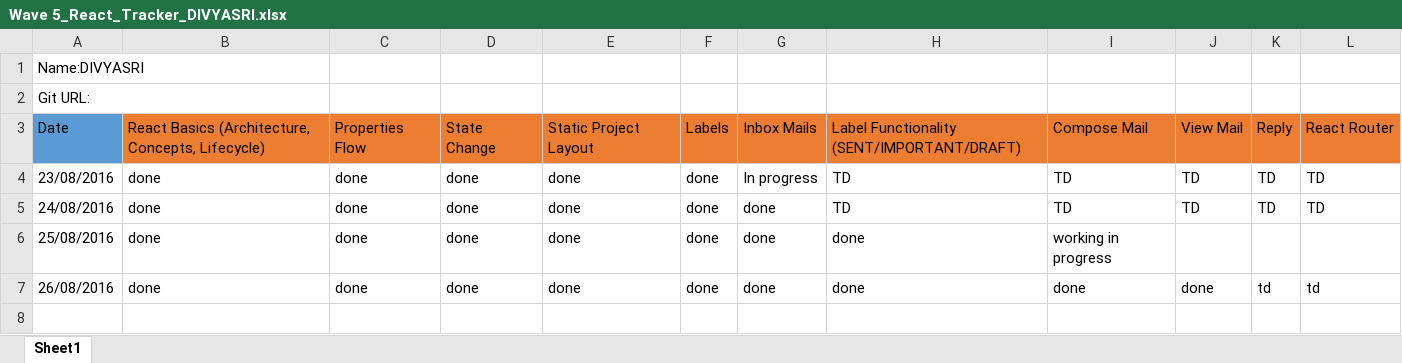
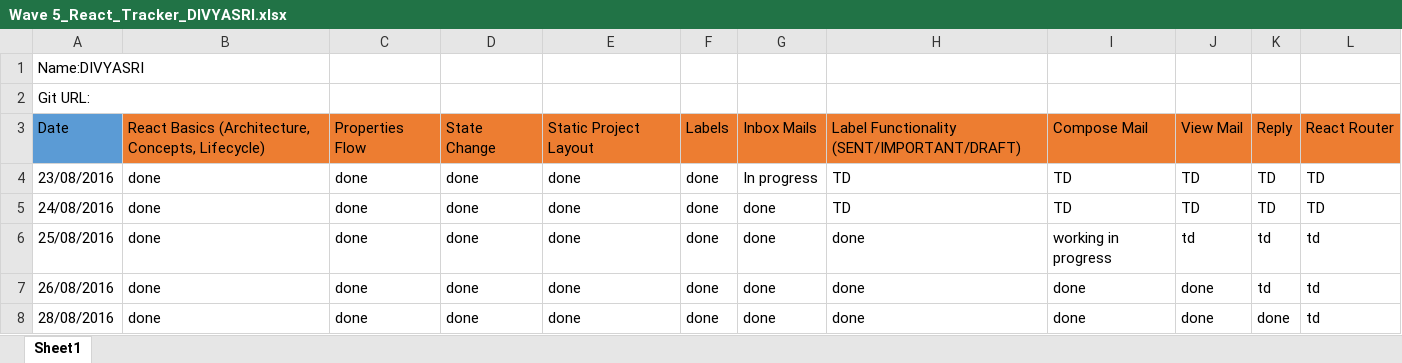
Before and after one commit to DIVYARI/ReactPractice, an Excel workbook: Wave 5_React_Tracker_DIVYASRI.xlsx, sheet Sheet1, drawn as a sheet; values as stored, in another font and other column widths than the file's, no borders; the diff names each change by its address in the sheet, - before the commit and + after, or states it on an @@ line.

```diff
--- a/Wave 5_React_Tracker_DIVYASRI.xlsx (sheet Sheet1)
+++ b/Wave 5_React_Tracker_DIVYASRI.xlsx (sheet Sheet1)
-J6: (empty)
+J6: td
-K6: (empty)
+K6: td
-L6: (empty)
+L6: td
+row 8: 28/08/2016 | done | done | done | done | done | done | done | done | done | done | td
```
Also changed, not shown: 16 other files.
